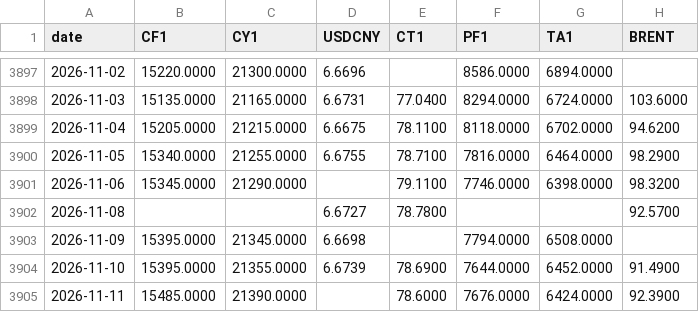
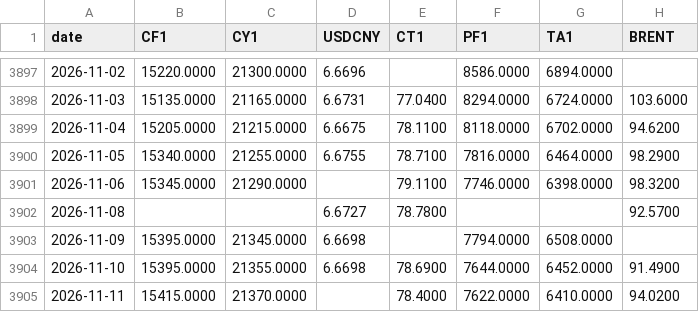
Before and after one commit to BMR-Com/Brazil--trade, a CSV file: data/china/tv_prices.csv, drawn as a sheet; only a part is shown, gaps mark what is left out.

Commit message:
data: China cotton 2026-11-11

```diff
--- a/data/china/tv_prices.csv
+++ b/data/china/tv_prices.csv
@@ -3903,3 +3903,3 @@ date,CF1,CY1,USDCNY,CT1,PF1,TA1,BRENT
 2026-11-09,15395.0000,21345.0000,6.6698,,7794.0000,6508.0000,
-2026-11-10,15395.0000,21355.0000,6.6739,78.6900,7644.0000,6452.0000,91.4900
-2026-11-11,15485.0000,21390.0000,,78.6000,7676.0000,6424.0000,92.3900
+2026-11-10,15395.0000,21355.0000,6.6698,78.6900,7644.0000,6452.0000,91.4900
+2026-11-11,15415.0000,21370.0000,,78.4000,7622.0000,6410.0000,94.0200
```
Also changed, not shown: 3 other files.
